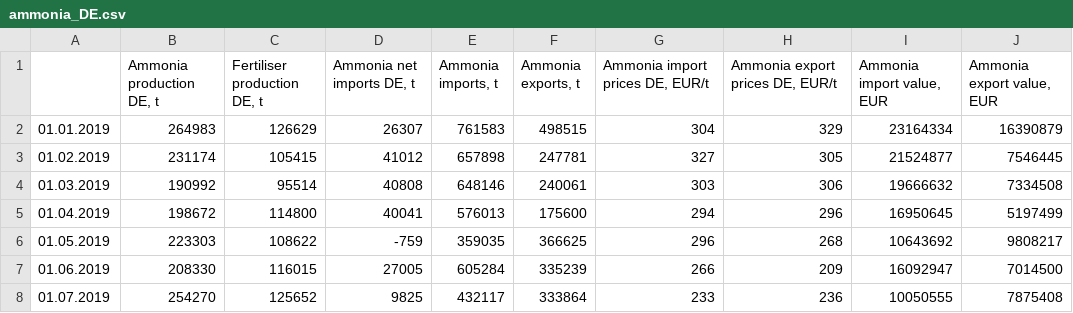
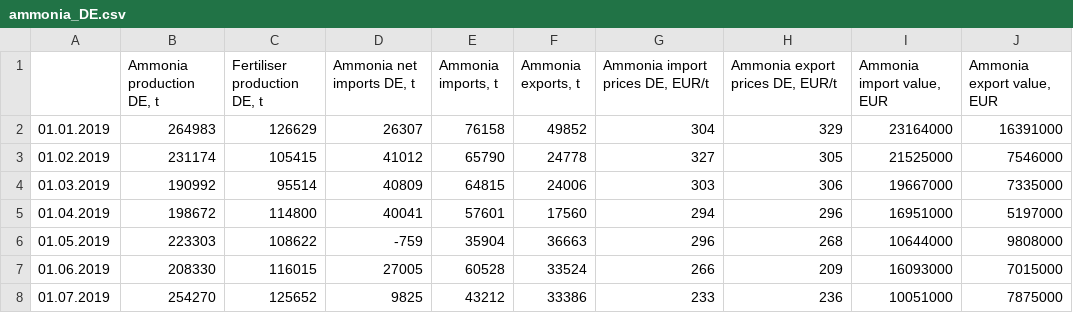
Before and after one commit to oruhnau/energy_demand, a CSV file: data/ammonia_DE.csv, drawn as a sheet; only a part is shown; the diff covers the shown part only.

Commit message:
Added 2022 ammonia data

```diff
--- a/data/ammonia_DE.csv
+++ b/data/ammonia_DE.csv
@@ -1,8 +1,8 @@
 ;Ammonia production DE, t;Fertiliser production DE, t;Ammonia net imports DE, t;Ammonia imports, t;Ammonia exports, t;Ammonia import prices DE, EUR/t;Ammonia export prices DE, EUR/t;Ammonia import value, EUR;Ammonia export value, EUR
-01.01.2019;264983;126629;26307;761583;498515;304;329;23164334;16390879
-01.02.2019;231174;105415;41012;657898;247781;327;305;21524877;7546445
-01.03.2019;190992;95514;40808;648146;240061;303;306;19666632;7334508
-01.04.2019;198672;114800;40041;576013;175600;294;296;16950645;5197499
-01.05.2019;223303;108622;-759;359035;366625;296;268;10643692;9808217
-01.06.2019;208330;116015;27005;605284;335239;266;209;16092947;7014500
-01.07.2019;254270;125652;9825;432117;333864;233;236;10050555;7875408
+01.01.2019;264983;126629;26307;76158;49852;304;329;23164000;16391000
+01.02.2019;231174;105415;41012;65790;24778;327;305;21525000;7546000
+01.03.2019;190992;95514;40809;64815;24006;303;306;19667000;7335000
+01.04.2019;198672;114800;40041;57601;17560;294;296;16951000;5197000
+01.05.2019;223303;108622;-759;35904;36663;296;268;10644000;9808000
+01.06.2019;208330;116015;27005;60528;33524;266;209;16093000;7015000
+01.07.2019;254270;125652;9825;43212;33386;233;236;10051000;7875000
```
Also changed, not shown: 2 added rows and 129 edited cells elsewhere in this file.
